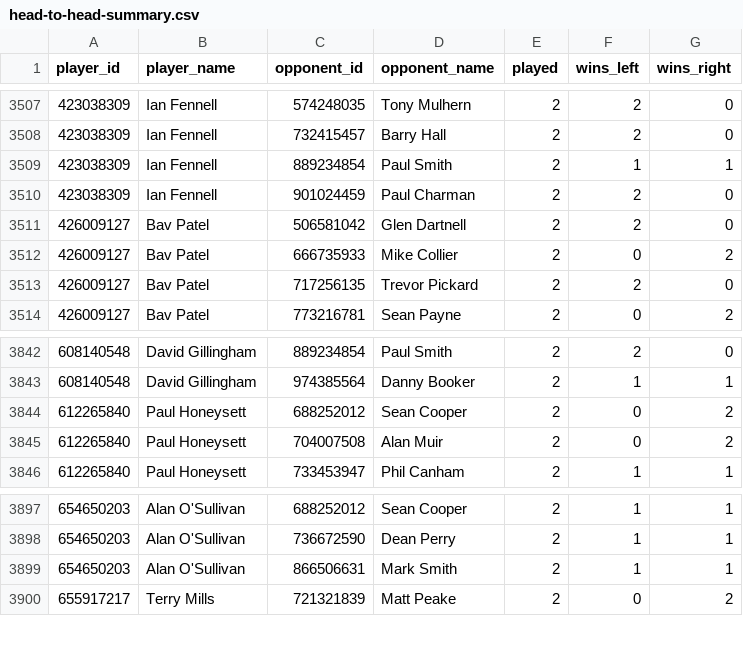
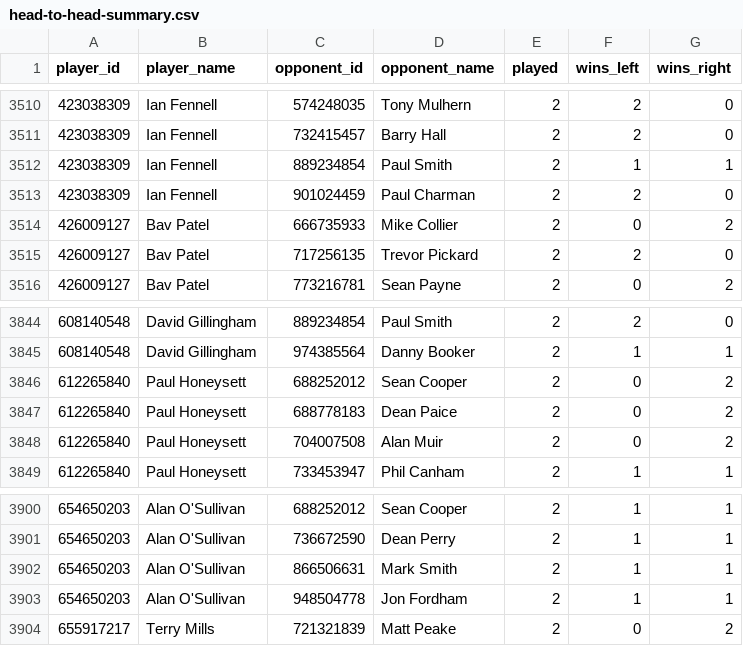
Before and after one commit to sheepworrier/bhdbsl, a CSV file: head-to-head-summary.csv, drawn as a sheet; only a part is shown, gaps mark what is left out; removed rows and columns are numbered as before the commit, all else as after; the diff covers the shown part only; the diff names each change by its address in the sheet, - before the commit and + after, or states it on an @@ line.

```diff
--- a/head-to-head-summary.csv
+++ b/head-to-head-summary.csv
-row 3511: 426009127 | Bav Patel | 506581042 | Glen Dartnell | 2 | 2 | 0
+row 3847: 612265840 | Paul Honeysett | 688778183 | Dean Paice | 2 | 0 | 2
+row 3903: 654650203 | Alan O'Sullivan | 948504778 | Jon Fordham | 2 | 1 | 1
```
Also changed, not shown: 7 added rows and 4 removed rows elsewhere in this file, player-record-summary.csv.
